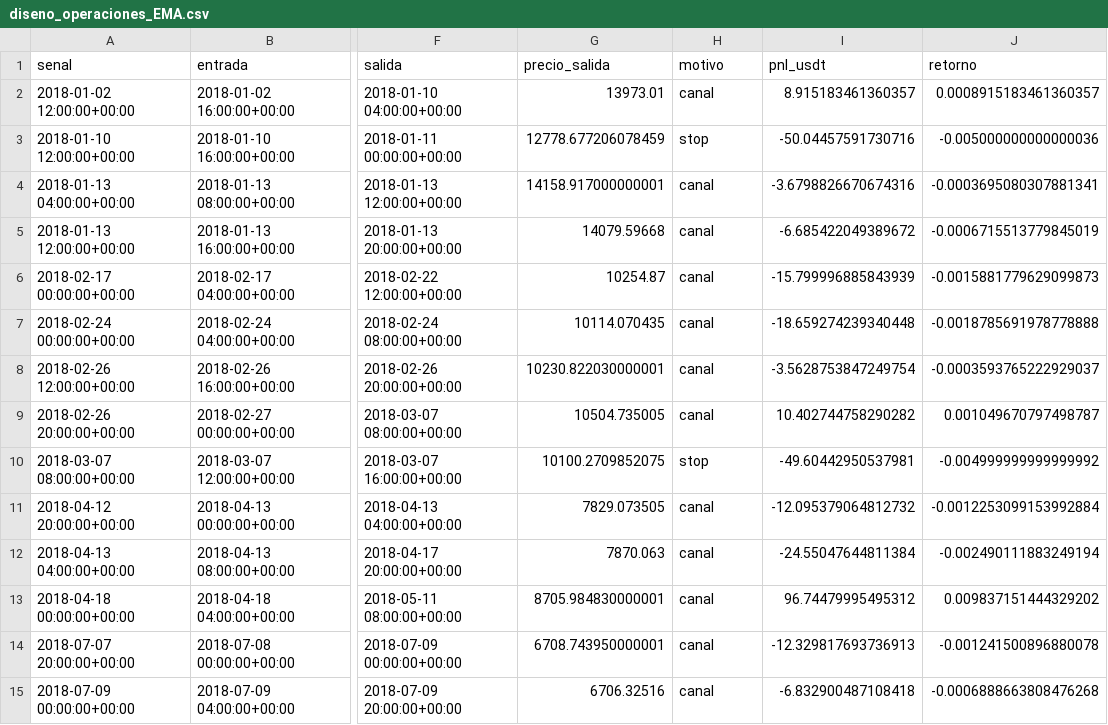
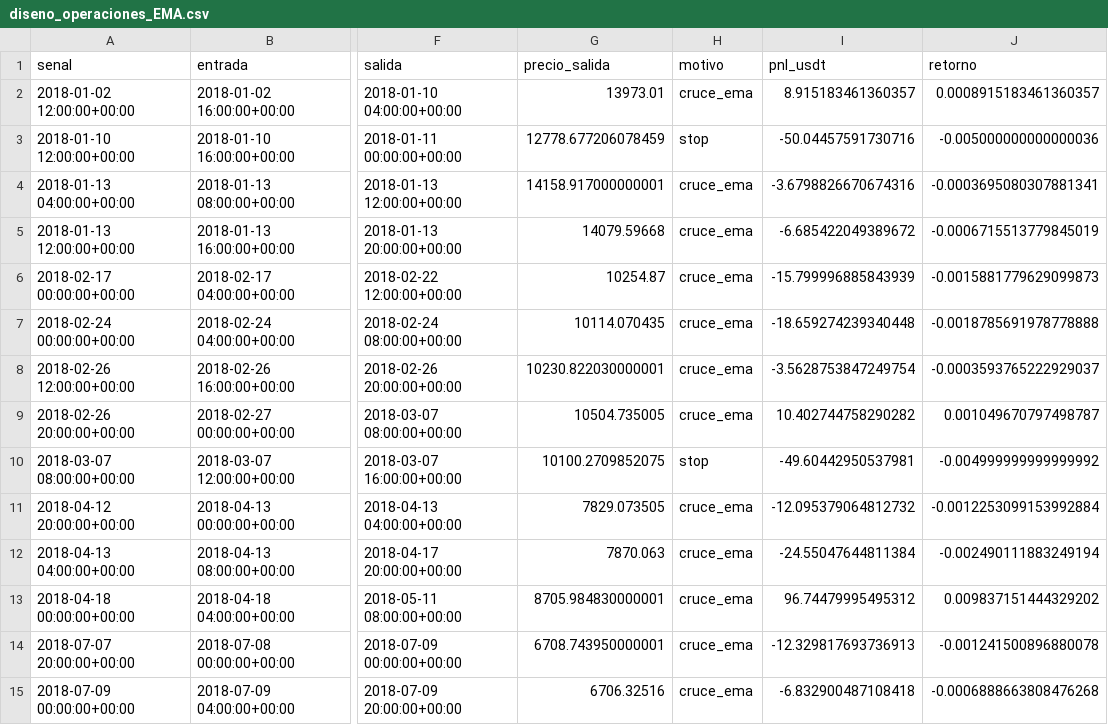
Before and after one commit to gmatiascr62/Chat_entre_ia, a CSV file: resultados/diseno_operaciones_EMA.csv, drawn as a sheet; only a part is shown, gaps mark what is left out; the diff covers the shown part only; the diff names each change by its address in the sheet, - before the commit and + after, or states it on an @@ line.

```diff
--- a/resultados/diseno_operaciones_EMA.csv
+++ b/resultados/diseno_operaciones_EMA.csv
-H2 (motivo): canal
+H2 (motivo): cruce_ema
-H4:H9 (motivo): canal
+H4:H9 (motivo): cruce_ema
-H11:H15 (motivo): canal
+H11:H15 (motivo): cruce_ema
```
Also changed, not shown: 123 edited cells elsewhere in this file, 5 other files.
